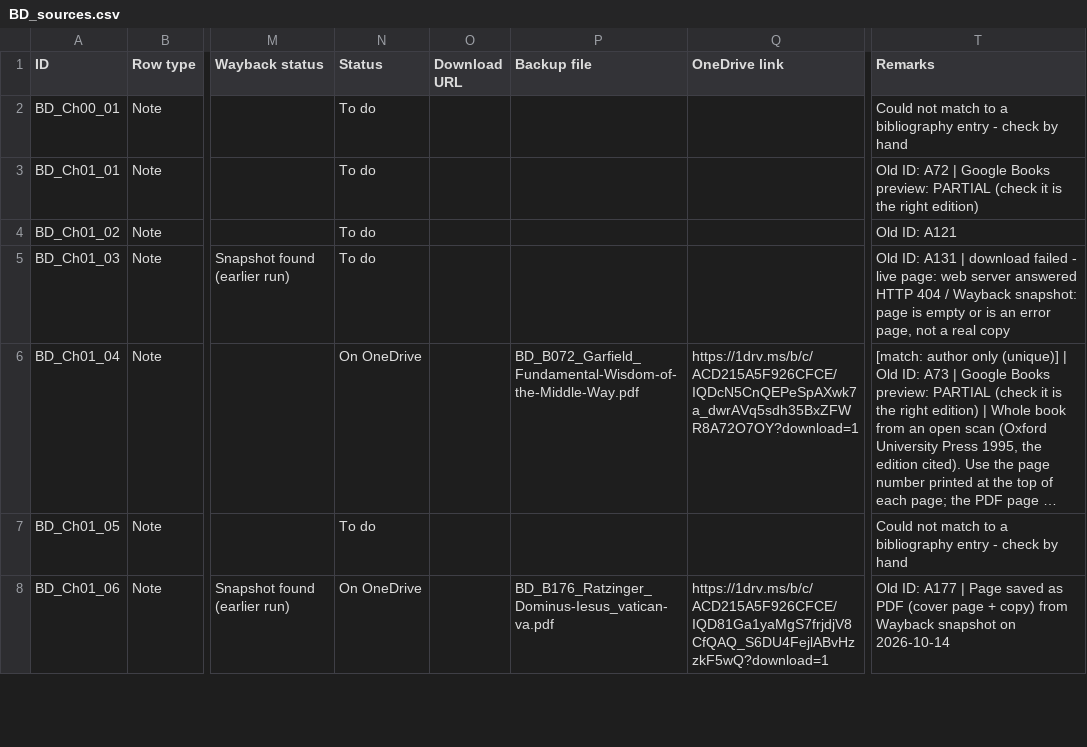
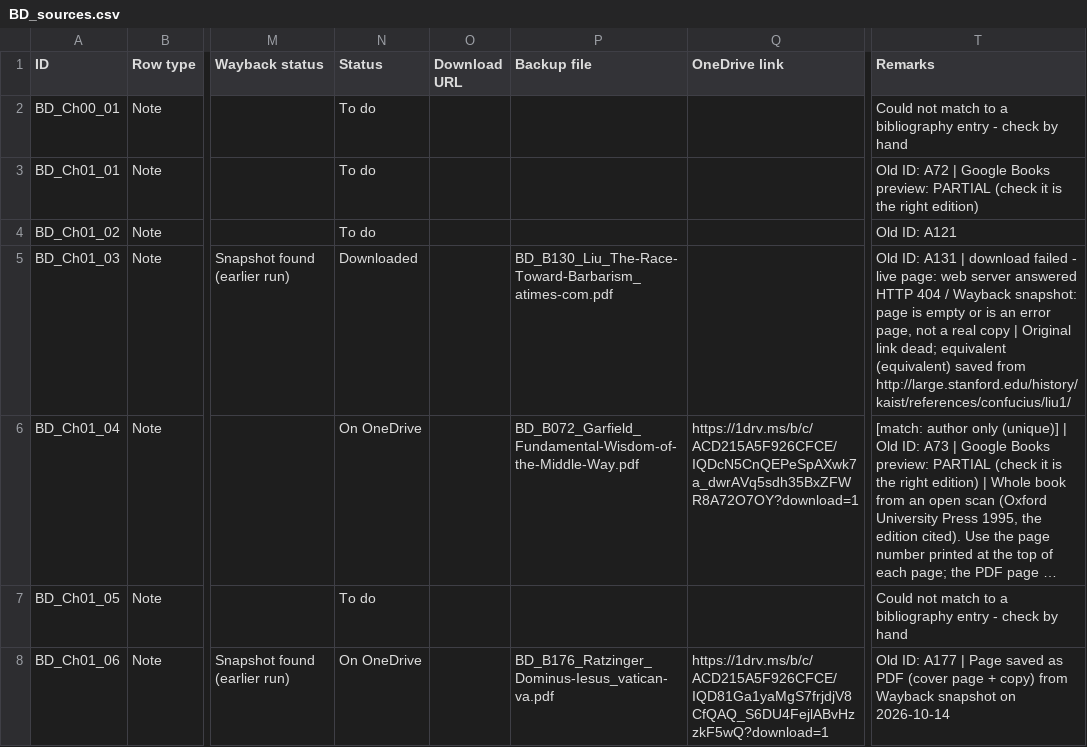
Before and after one commit to ankita-jagdeep123/if-books-backup, a CSV file: books/BD/BD_sources.csv, drawn as a sheet; only a part is shown, gaps mark what is left out; long unchanged cells end in …; the diff covers the shown part only; the diff names each change by its address in the sheet, - before the commit and + after, or states it on an @@ line.

Commit message:
BD prep round 8: 7 new PDFs (7 notes) from her new BD_sources.csv (only those 7 rows' Status/Backup file/Remarks); 25 'Screenshots saved' rows kept. Links pending: expect 138 saved + 159 buy-only = 297 of 316. Other books unchanged

```diff
--- a/books/BD/BD_sources.csv
+++ b/books/BD/BD_sources.csv
-N5 (Status): To do
+N5 (Status): Downloaded
-P5 (Backup file): (empty)
+P5 (Backup file): BD_B130_Liu_The-Race-Toward-Barbarism_atimes-com.pdf
-T5 (Remarks): …real copy
+T5 (Remarks): …real copy | Original link dead; equivalent (equivalent) saved from http://large.stanford.edu/history/kaist/references/confucius/liu1/
```
Also changed, not shown: 18 edited cells elsewhere in this file.
